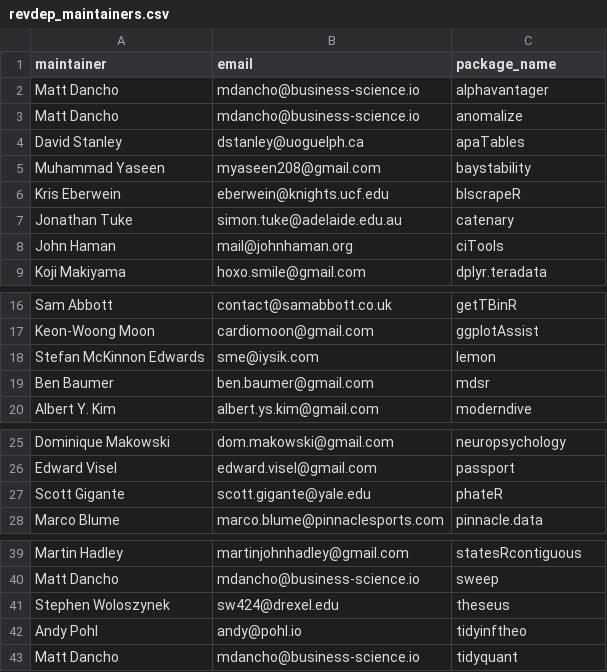
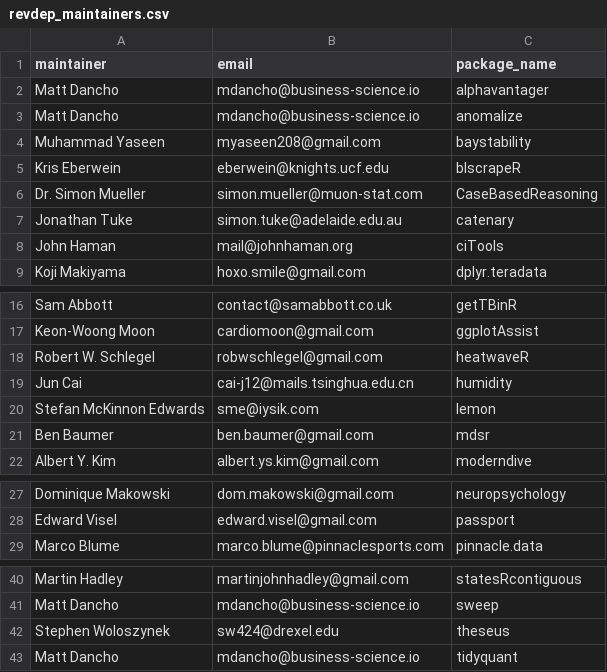
Before and after one commit to batpigandme/notv, a CSV file: inst/data/revdep_maintainers.csv, drawn as a sheet; only a part is shown, gaps mark what is left out; removed rows and columns are numbered as before the commit, all else as after; the diff names each change by its address in the sheet, - before the commit and + after, or states it on an @@ line.

Commit message:
Update maintainer tverse import list

```diff
--- a/inst/data/revdep_maintainers.csv
+++ b/inst/data/revdep_maintainers.csv
-row 4: David Stanley | dstanley@uoguelph.ca | apaTables
+row 6: Dr. Simon Mueller | simon.mueller@muon-stat.com | CaseBasedReasoning
+row 18: Robert W. Schlegel | robwschlegel@gmail.com | heatwaveR
+row 19: Jun Cai | cai-j12@mails.tsinghua.edu.cn | humidity
-row 27: Scott Gigante | scott.gigante@yale.edu | phateR
-row 42: Andy Pohl | andy@pohl.io | tidyinftheo
```
